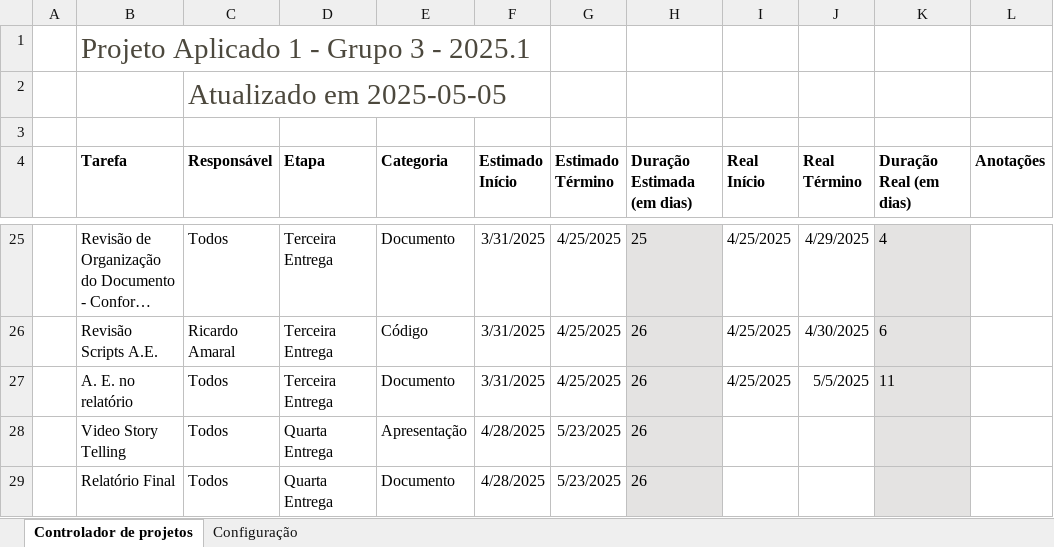
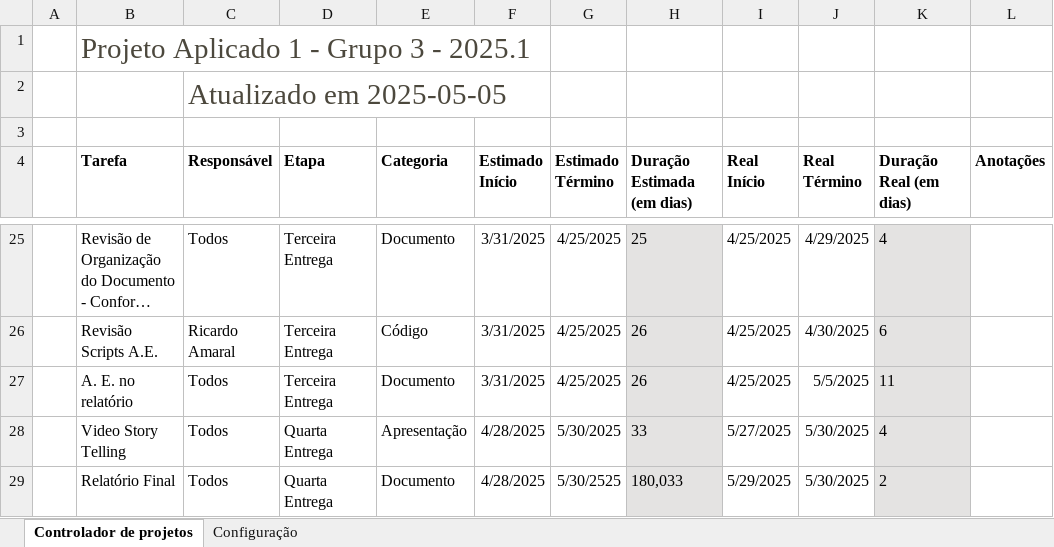
Before and after one commit to guilhermersduarte/Projeto-Aplicado-1, an Excel workbook: DOCS/Cronograma_Turma_201825166.000.02_Grupo_Projeto_3_V00.xlsx, sheet Controlador de projetos, drawn as a sheet; only a part is shown, gaps mark what is left out; long unchanged cells end in …; values as stored, in another font and other column widths than the file's, no borders; charts and pictures and conditional formats and table styles not drawn; the diff names each change by its address in the sheet, - before the commit and + after, or states it on an @@ line.

Commit message:
Cronograma

```diff
--- a/DOCS/Cronograma_Turma_201825166.000.02_Grupo_Projeto_3_V00.xlsx (sheet Controlador de projetos)
+++ b/DOCS/Cronograma_Turma_201825166.000.02_Grupo_Projeto_3_V00.xlsx (sheet Controlador de projetos)
-G28 (Estimado Término): 5/23/2025
+G28 (Estimado Término): 5/30/2025
-H28 (Duração Estimada (em dias)): 26
+H28 (Duração Estimada (em dias)): 33
-I28 (Real Início): (empty)
+I28 (Real Início): 5/27/2025
-J28:J29 (Real Término): (empty)
+J28:J29 (Real Término): 5/30/2025
-K28 (Duração Real (em dias)): (empty)
+K28 (Duração Real (em dias)): 4
-G29 (Estimado Término): 5/23/2025
+G29 (Estimado Término): 5/30/2525
-H29 (Duração Estimada (em dias)): 26
+H29 (Duração Estimada (em dias)): 180,033
-I29 (Real Início): (empty)
+I29 (Real Início): 5/29/2025
-K29 (Duração Real (em dias)): (empty)
+K29 (Duração Real (em dias)): 2
```
Also changed, not shown: 3 other files.
